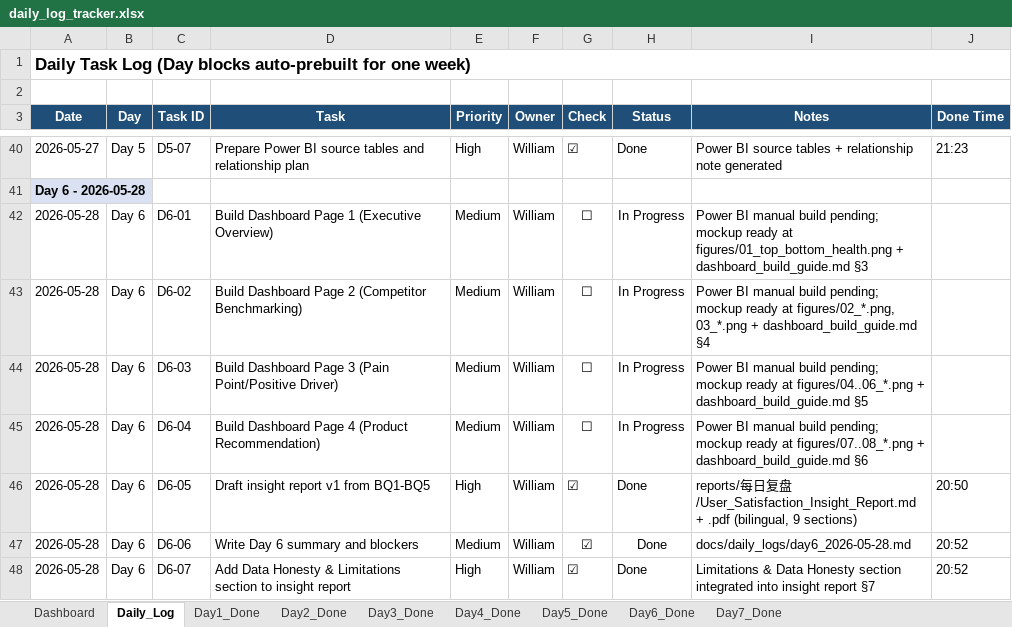
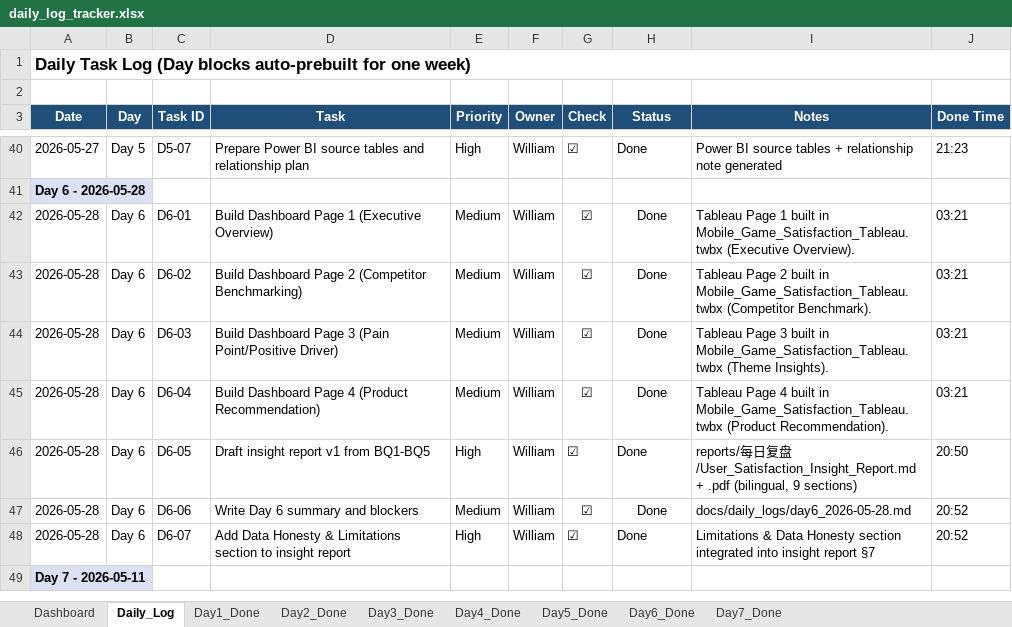
Before and after one commit to taotao1141424540-collab/google-play-reviews-pipeline-plus-monitoring-layer-, an Excel workbook: google play/docs/daily_logs/daily_log_tracker.xlsx, sheet Daily_Log, drawn as a sheet; only a part is shown, gaps mark what is left out; the shorter side is filled out with more unchanged rows; values as stored, in another font and other column widths than the file's, no borders; the diff names each change by its address in the sheet, - before the commit and + after, or states it on an @@ line.

```diff
--- a/google play/docs/daily_logs/daily_log_tracker.xlsx (sheet Daily_Log)
+++ b/google play/docs/daily_logs/daily_log_tracker.xlsx (sheet Daily_Log)
-G42:G45 (Check): ☐
+G42:G45 (Check): ☑
-H42:H45 (Status): In Progress
+H42:H45 (Status): Done
-I42 (Notes): Power BI manual build pending; mockup ready at figures/01_top_bottom_health.png + dashboard_build_guide.md §3
+I42 (Notes): Tableau Page 1 built in Mobile_Game_Satisfaction_Tableau.twbx (Executive Overview).
-J42:J45 (Done Time): (empty)
+J42:J45 (Done Time): 03:21
-I43 (Notes): Power BI manual build pending; mockup ready at figures/02_*.png, 03_*.png + dashboard_build_guide.md §4
+I43 (Notes): Tableau Page 2 built in Mobile_Game_Satisfaction_Tableau.twbx (Competitor Benchmark).
-I44 (Notes): Power BI manual build pending; mockup ready at figures/04..06_*.png + dashboard_build_guide.md §5
+I44 (Notes): Tableau Page 3 built in Mobile_Game_Satisfaction_Tableau.twbx (Theme Insights).
-I45 (Notes): Power BI manual build pending; mockup ready at figures/07..08_*.png + dashboard_build_guide.md §6
+I45 (Notes): Tableau Page 4 built in Mobile_Game_Satisfaction_Tableau.twbx (Product Recommendation).
```
Also changed, not shown: sheet Day6_Done, 2 other files.
